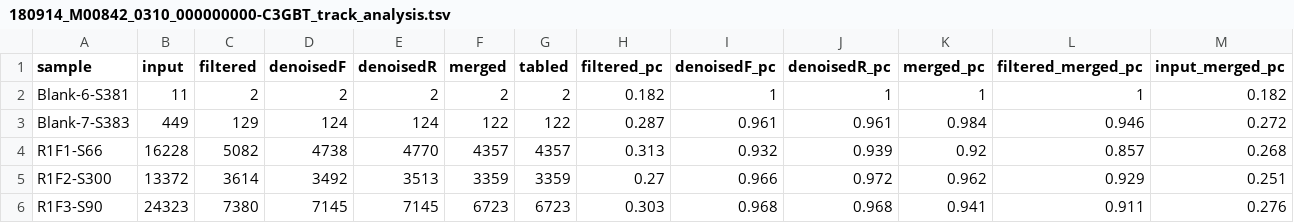
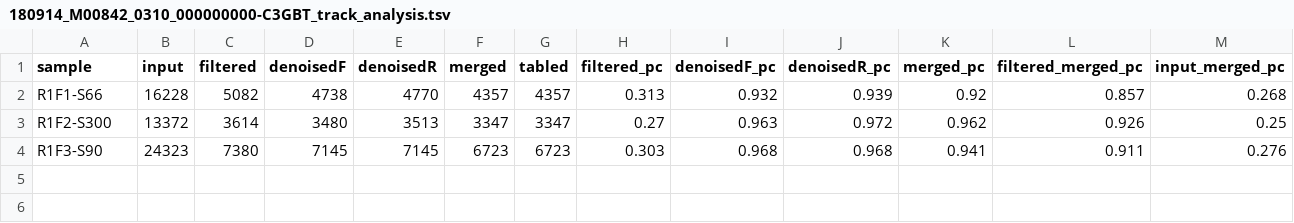
Before and after one commit to fconstancias/metabarcodingRpipeline, a TSV file: dada2/02_dada2_filtered_denoised_merged/180914_M00842_0310_000000000-C3GBT/180914_M00842_0310_000000000-C3GBT_track_analysis.tsv, drawn as a sheet.

```diff
--- a/dada2/02_dada2_filtered_denoised_merged/180914_M00842_0310_000000000-C3GBT/180914_M00842_0310_000000000-C3GBT_track_analysis.tsv
+++ b/dada2/02_dada2_filtered_denoised_merged/180914_M00842_0310_000000000-C3GBT/180914_M00842_0310_000000000-C3GBT_track_analysis.tsv
@@ -1,6 +1,4 @@
 sample	input	filtered	denoisedF	denoisedR	merged	tabled	filtered_pc	denoisedF_pc	denoisedR_pc	merged_pc	filtered_merged_pc	input_merged_pc
-Blank-6-S381	11	2	2	2	2	2	0.182	1	1	1	1	0.182
-Blank-7-S383	449	129	124	124	122	122	0.287	0.961	0.961	0.984	0.946	0.272
 R1F1-S66	16228	5082	4738	4770	4357	4357	0.313	0.932	0.939	0.92	0.857	0.268
-R1F2-S300	13372	3614	3492	3513	3359	3359	0.27	0.966	0.972	0.962	0.929	0.251
+R1F2-S300	13372	3614	3480	3513	3347	3347	0.27	0.963	0.972	0.962	0.926	0.25
 R1F3-S90	24323	7380	7145	7145	6723	6723	0.303	0.968	0.968	0.941	0.911	0.276
```
Also changed, not shown: dada2/02_dada2_filtered_denoised_merged/190719_M00842_0364_000000000-CKGHM/190719_M00842_0364_000000000-CKGHM_track_analysis.tsv, dada2/03_dada2_merged_runs_chimera_removed/track_analysis.tsv, 35 other files.
